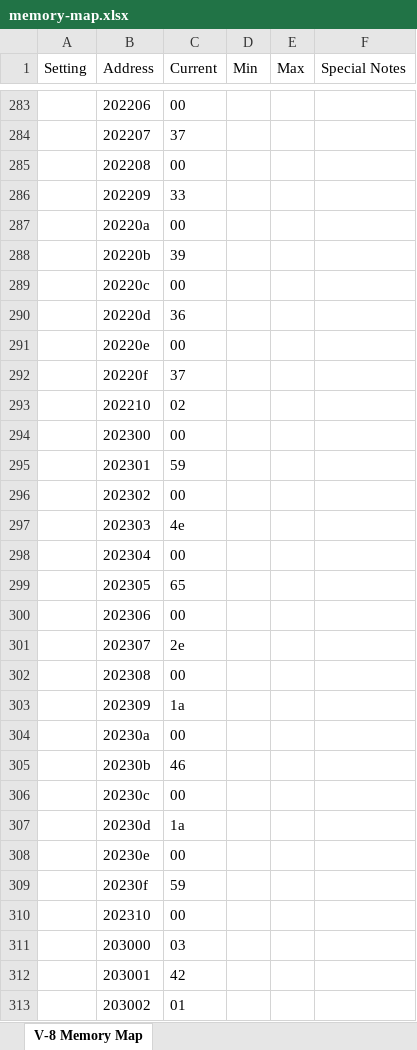
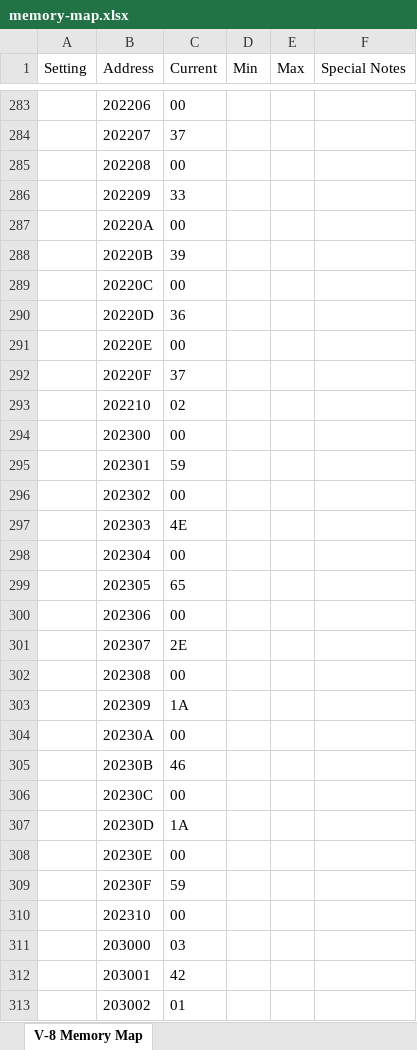
Before and after one commit to geepot/edirol-midi-dump, an Excel workbook: docs/v8/memory-map.xlsx, sheet V-8 Memory Map, drawn as a sheet; only a part is shown, gaps mark what is left out; values as stored, in another font and other column widths than the file's, no borders; removed rows and columns are numbered as before the commit, all else as after; the diff covers the shown part only; the diff names each change by its address in the sheet, - before the commit and + after, or states it on an @@ line.

```diff
--- a/docs/v8/memory-map.xlsx (sheet V-8 Memory Map)
+++ b/docs/v8/memory-map.xlsx (sheet V-8 Memory Map)
-B287 (Address): 20220a
+B287 (Address): 20220A
-B288 (Address): 20220b
+B288 (Address): 20220B
-B289 (Address): 20220c
+B289 (Address): 20220C
-B290 (Address): 20220d
+B290 (Address): 20220D
-B291 (Address): 20220e
+B291 (Address): 20220E
-B292 (Address): 20220f
+B292 (Address): 20220F
-C297 (Current): 4e
+C297 (Current): 4E
-C301 (Current): 2e
+C301 (Current): 2E
-C303 (Current): 1a
+C303 (Current): 1A
-B304 (Address): 20230a
+B304 (Address): 20230A
-B305 (Address): 20230b
+B305 (Address): 20230B
-B306 (Address): 20230c
+B306 (Address): 20230C
-row 307:  | 20230d | 1a
+row 307:  | 20230D | 1A
-B308 (Address): 20230e
+B308 (Address): 20230E
-B309 (Address): 20230f
+B309 (Address): 20230F
```
Also changed, not shown: 21 added rows, 21 removed rows and 184 edited cells elsewhere in this sheet, 1 other file.
